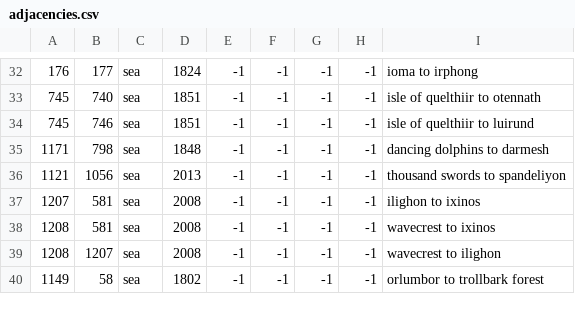
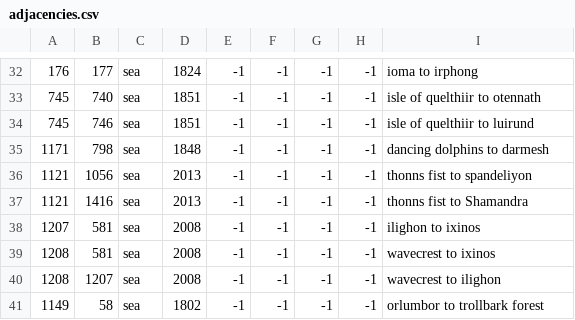
Before and after one commit to ProjectFaerun/Faerun, a CSV file: map/adjacencies.csv, drawn as a sheet; only a part is shown, gaps mark what is left out; the diff names each change by its address in the sheet, - before the commit and + after, or states it on an @@ line.

```diff
--- a/map/adjacencies.csv
+++ b/map/adjacencies.csv
-I36: thousand swords to spandeliyon
+I36: thonns fist to spandeliyon
+row 37: 1121 | 1416 | sea | 2013 | -1 | -1 | -1 | -1 | thonns fist to Shamandra
```
Also changed, not shown: 2 other files.
